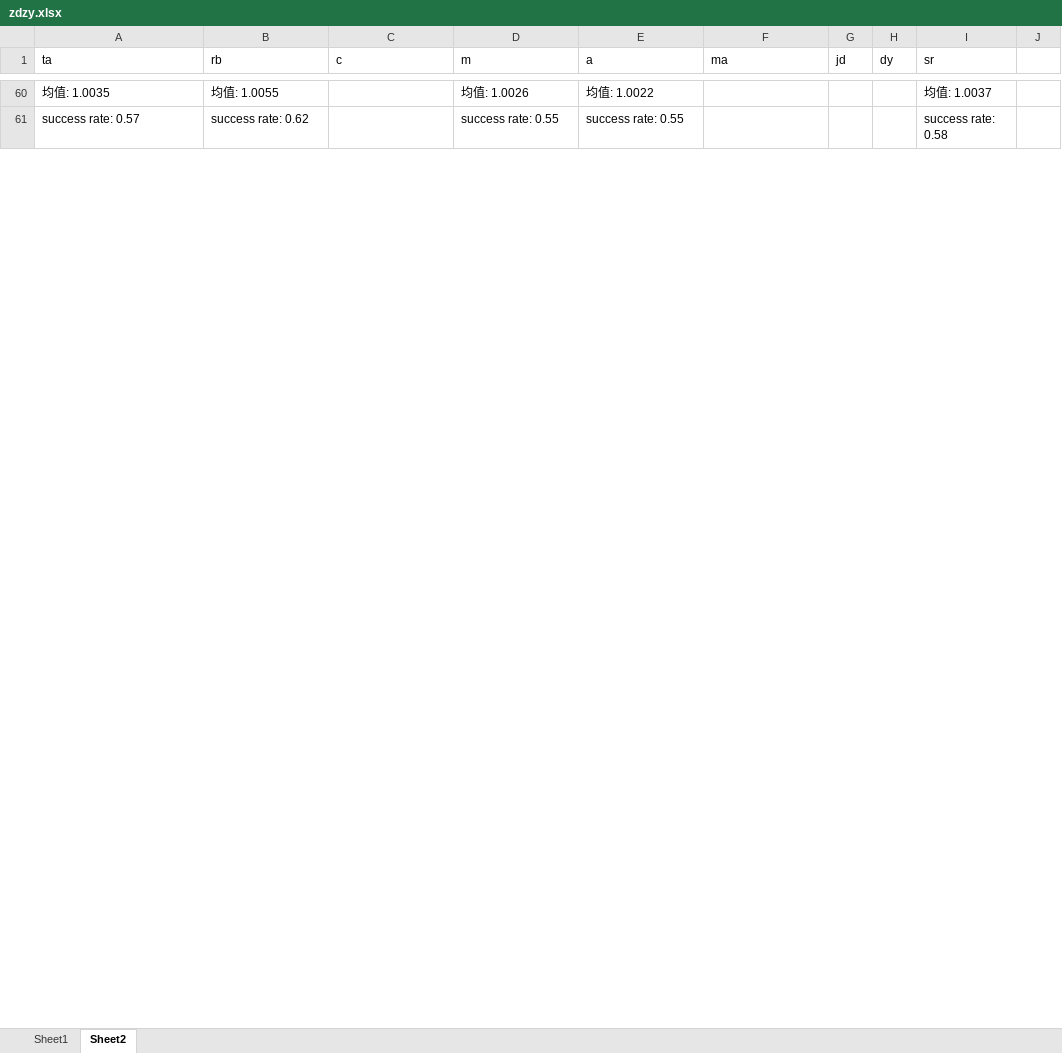
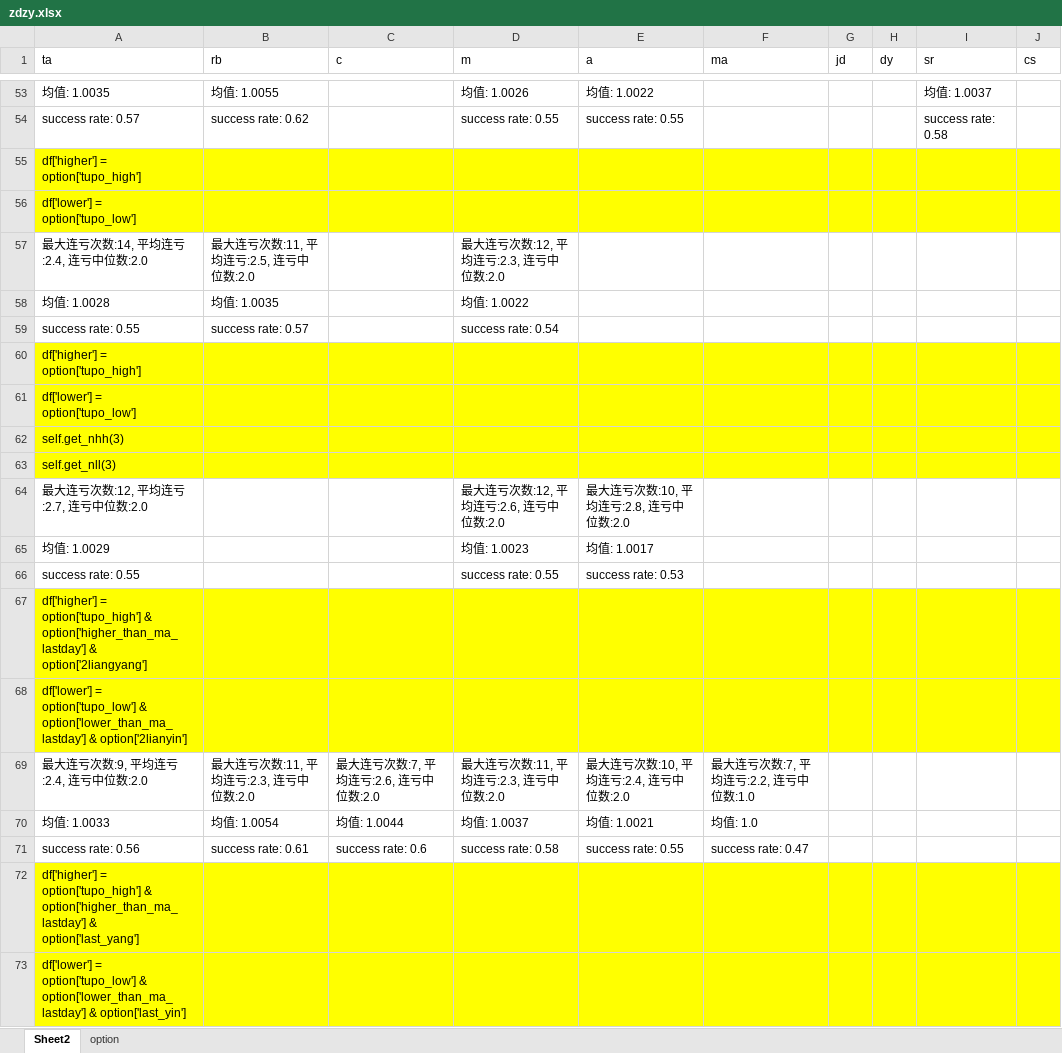
Before and after one commit to wzgdavid/ana, an Excel workbook: report/zdzy.xlsx, sheet Sheet2, drawn as a sheet; only a part is shown, gaps mark what is left out; values as stored, in another font and other column widths than the file's, no borders; the diff covers the shown part only; the diff names each change by its address in the sheet, - before the commit and + after, or states it on an @@ line.

```diff
--- a/report/zdzy.xlsx (sheet Sheet2)
+++ b/report/zdzy.xlsx (sheet Sheet2)
-sheet tab: Sheet1
+sheet tab: option
-J1: (empty)
+J1: cs
+row 55: df['higher'] = option['tupo_high']
+row 56: df['lower'] = option['tupo_low']
+row 57: 最大连亏次数:14, 平均连亏:2.4, 连亏中位数:2.0 | 最大连亏次数:11, 平均连亏:2.5, 连亏中位数:2.0 |  | 最大连亏次数:12, 平均连亏:2.3, 连亏中位数:2.0
+row 58: 均值: 1.0028 | 均值: 1.0035 |  | 均值: 1.0022
+row 59: success rate: 0.55 | success rate: 0.57 |  | success rate: 0.54
+row 60: df['higher'] = option['tupo_high']
+row 61: df['lower'] = option['tupo_low']
+row 62: self.get_nhh(3)
+row 63: self.get_nll(3)
+row 64: 最大连亏次数:12, 平均连亏:2.7, 连亏中位数:2.0 |  |  | 最大连亏次数:12, 平均连亏:2.6, 连亏中位数:2.0 | 最大连亏次数:10, 平均连亏:2.8, 连亏中位数:2.0
+row 65: 均值: 1.0029 |  |  | 均值: 1.0023 | 均值: 1.0017
+row 66: success rate: 0.55 |  |  | success rate: 0.55 | success rate: 0.53
+row 67: df['higher'] = option['tupo_high'] & option['higher_than_ma_lastday'] & option['2liangyang']
+row 68: df['lower'] = option['tupo_low'] & option['lower_than_ma_lastday'] & option['2lianyin']
+row 69: 最大连亏次数:9, 平均连亏:2.4, 连亏中位数:2.0 | 最大连亏次数:11, 平均连亏:2.3, 连亏中位数:2.0 | 最大连亏次数:7, 平均连亏:2.6, 连亏中位数:2.0 | 最大连亏次数:11, 平均连亏:2.3, 连亏中位数:2.0 | 最大连亏次数:10, 平均连亏:2.4, 连亏中位数:2.0 | 最大连亏次数:7, 平均连亏:2.2, 连亏中位数:1.0
+row 70: 均值: 1.0033 | 均值: 1.0054 | 均值: 1.0044 | 均值: 1.0037 | 均值: 1.0021 | 均值: 1.0
+row 71: success rate: 0.56 | success rate: 0.61 | success rate: 0.6 | success rate: 0.58 | success rate: 0.55 | success rate: 0.47
+row 72: df['higher'] = option['tupo_high'] & option['higher_than_ma_lastday'] & option['last_yang']
+row 73: df['lower'] = option['tupo_low'] & option['lower_than_ma_lastday'] & option['last_yin']
```
Also changed, not shown: 13 added rows, 7 removed rows, 14 edited cells and cell formats elsewhere in this sheet, 11 other files.
